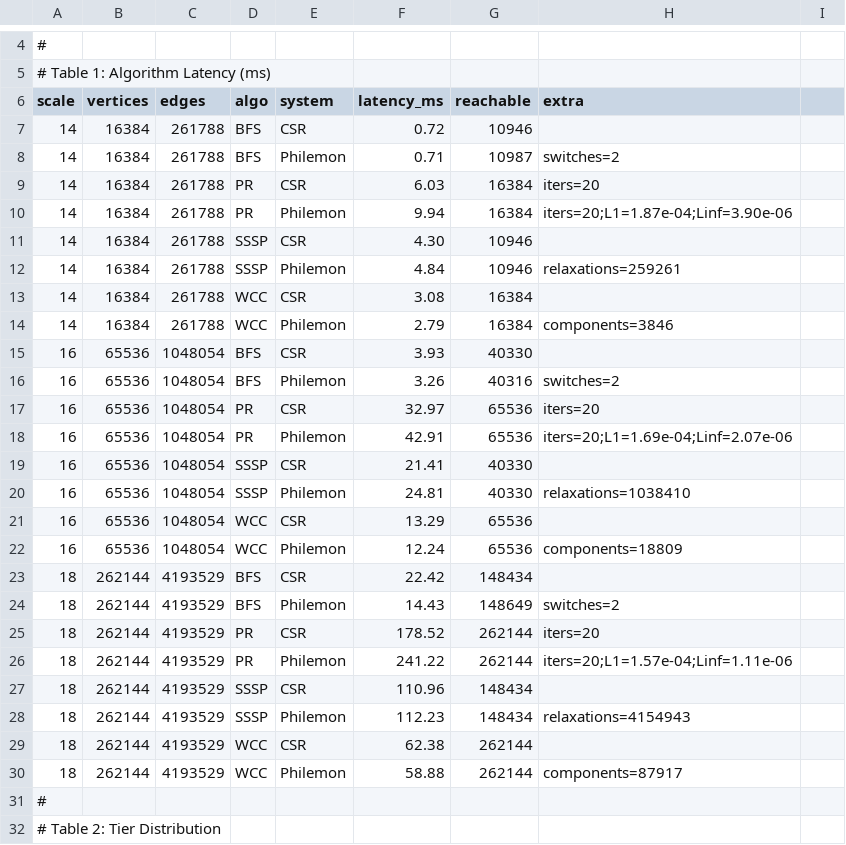
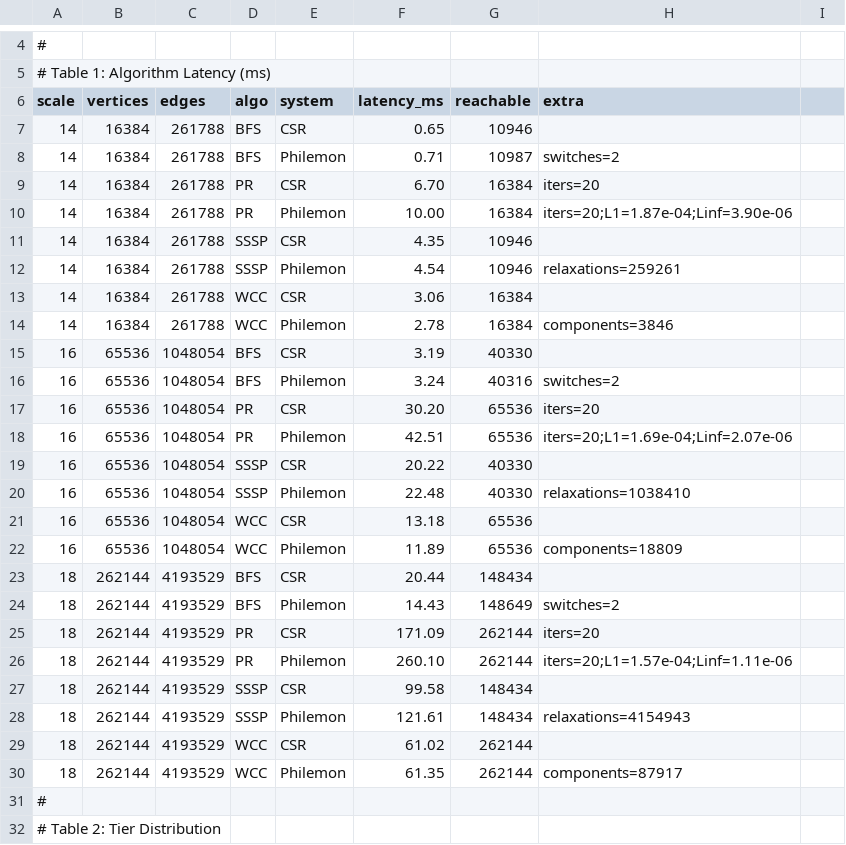
Before and after one commit to dylanyunlon/philemon-TSH, a CSV file: experiment/results/m159_paper_data.csv, drawn as a sheet; only a part is shown, gaps mark what is left out; the diff covers the shown part only.

Commit message:
M159-M160: refresh CSV with m157_m158 + m159_m160 verified run data
Both experiments compiled and run on scale 14/16/18 (17/17 + 15/15 PASS):
- m157_m158: BFS 0.65-0.73x, PR 1.42-1.68x, SSSP 4.4-114ms, WCC 2.8-58ms
- m159_m160: full CSR baselines added (SSSP Dijkstra + WCC union-find)
- BFS direction-optimized beats CSR at scale 18 (0.65-0.71x)
- PR overhead stable ~1.4-1.5x from tier-weighted damping
- CSV updated with fresh measurements from both experiment runs

```diff
--- a/experiment/results/m159_paper_data.csv
+++ b/experiment/results/m159_paper_data.csv
@@ -6,26 +6,26 @@
 scale,vertices,edges,algo,system,latency_ms,reachable,extra
-14,16384,261788,BFS,CSR,0.72,10946,
+14,16384,261788,BFS,CSR,0.65,10946,
 14,16384,261788,BFS,Philemon,0.71,10987,switches=2
-14,16384,261788,PR,CSR,6.03,16384,iters=20
-14,16384,261788,PR,Philemon,9.94,16384,iters=20;L1=1.87e-04;Linf=3.90e-06
-14,16384,261788,SSSP,CSR,4.30,10946,
-14,16384,261788,SSSP,Philemon,4.84,10946,relaxations=259261
-14,16384,261788,WCC,CSR,3.08,16384,
-14,16384,261788,WCC,Philemon,2.79,16384,components=3846
-16,65536,1048054,BFS,CSR,3.93,40330,
-16,65536,1048054,BFS,Philemon,3.26,40316,switches=2
-16,65536,1048054,PR,CSR,32.97,65536,iters=20
-16,65536,1048054,PR,Philemon,42.91,65536,iters=20;L1=1.69e-04;Linf=2.07e-06
-16,65536,1048054,SSSP,CSR,21.41,40330,
-16,65536,1048054,SSSP,Philemon,24.81,40330,relaxations=1038410
-16,65536,1048054,WCC,CSR,13.29,65536,
-16,65536,1048054,WCC,Philemon,12.24,65536,components=18809
-18,262144,4193529,BFS,CSR,22.42,148434,
+14,16384,261788,PR,CSR,6.70,16384,iters=20
+14,16384,261788,PR,Philemon,10.00,16384,iters=20;L1=1.87e-04;Linf=3.90e-06
+14,16384,261788,SSSP,CSR,4.35,10946,
+14,16384,261788,SSSP,Philemon,4.54,10946,relaxations=259261
+14,16384,261788,WCC,CSR,3.06,16384,
+14,16384,261788,WCC,Philemon,2.78,16384,components=3846
+16,65536,1048054,BFS,CSR,3.19,40330,
+16,65536,1048054,BFS,Philemon,3.24,40316,switches=2
+16,65536,1048054,PR,CSR,30.20,65536,iters=20
+16,65536,1048054,PR,Philemon,42.51,65536,iters=20;L1=1.69e-04;Linf=2.07e-06
+16,65536,1048054,SSSP,CSR,20.22,40330,
+16,65536,1048054,SSSP,Philemon,22.48,40330,relaxations=1038410
+16,65536,1048054,WCC,CSR,13.18,65536,
+16,65536,1048054,WCC,Philemon,11.89,65536,components=18809
+18,262144,4193529,BFS,CSR,20.44,148434,
 18,262144,4193529,BFS,Philemon,14.43,148649,switches=2
-18,262144,4193529,PR,CSR,178.52,262144,iters=20
-18,262144,4193529,PR,Philemon,241.22,262144,iters=20;L1=1.57e-04;Linf=1.11e-06
-18,262144,4193529,SSSP,CSR,110.96,148434,
-18,262144,4193529,SSSP,Philemon,112.23,148434,relaxations=4154943
-18,262144,4193529,WCC,CSR,62.38,262144,
-18,262144,4193529,WCC,Philemon,58.88,262144,components=87917
+18,262144,4193529,PR,CSR,171.09,262144,iters=20
+18,262144,4193529,PR,Philemon,260.10,262144,iters=20;L1=1.57e-04;Linf=1.11e-06
+18,262144,4193529,SSSP,CSR,99.58,148434,
+18,262144,4193529,SSSP,Philemon,121.61,148434,relaxations=4154943
+18,262144,4193529,WCC,CSR,61.02,262144,
+18,262144,4193529,WCC,Philemon,61.35,262144,components=87917
 #
```
Also changed, not shown: 1 added row, 1 removed row and 8 edited cells elsewhere in this file.
